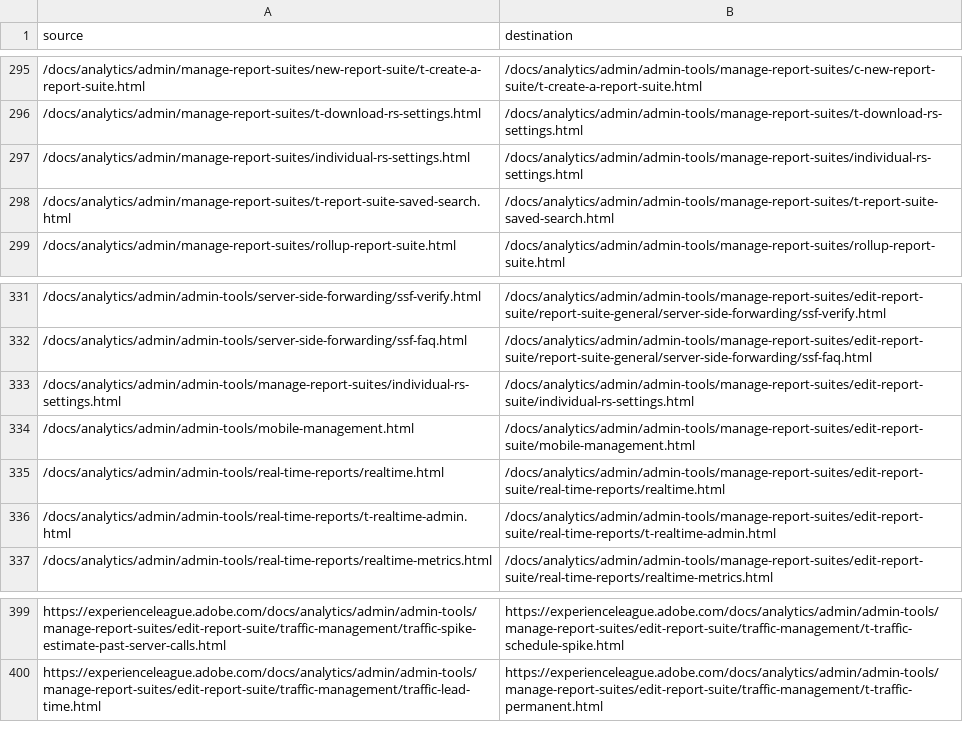
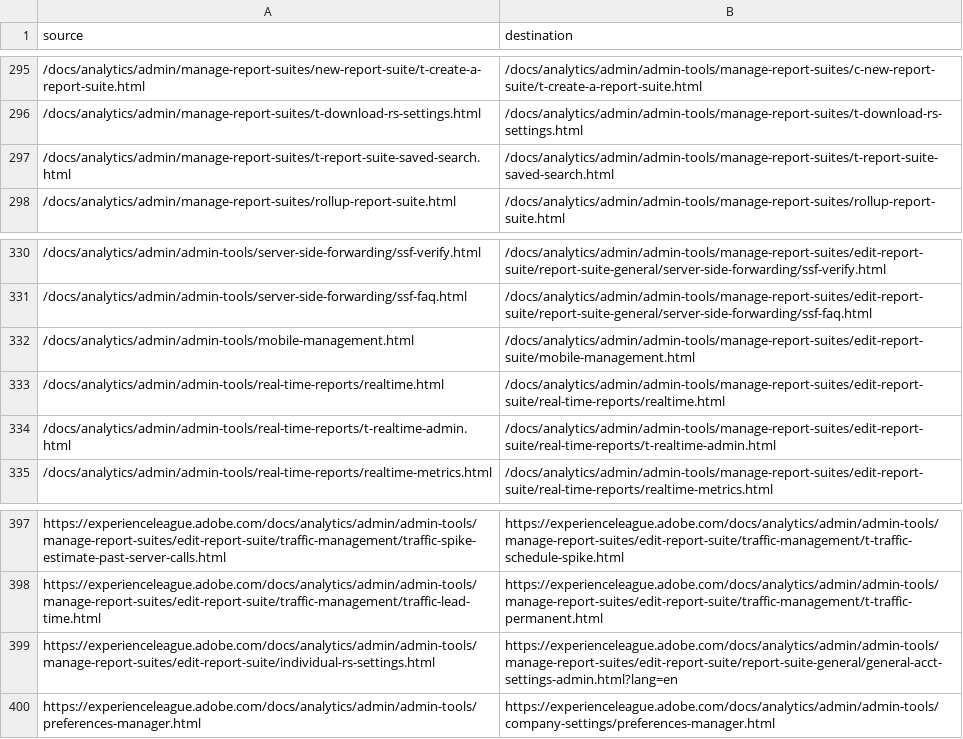
Before and after one commit to AdobeDocs/analytics.ja-JP, a CSV file: redirects.csv, drawn as a sheet; only a part is shown, gaps mark what is left out; removed rows and columns are numbered as before the commit, all else as after; the diff names each change by its address in the sheet, - before the commit and + after, or states it on an @@ line.

Commit message:
Sync non localizable files for core commit 40a8c0c248c6af06e3629c2a9d257ac365581e3d

```diff
--- a/redirects.csv
+++ b/redirects.csv
-row 297: /docs/analytics/admin/manage-report-suites/individual-rs-settings.html | /docs/analytics/admin/admin-tools/manage-report-suites/individual-rs-settings.html
-row 333: /docs/analytics/admin/admin-tools/manage-report-suites/individual-rs-settings.html | /docs/analytics/admin/admin-tools/manage-report-suites/edit-report-suite/individual-rs-settings.html
+row 399: https://experienceleague.adobe.com/docs/analytics/admin/admin-tools/manage-report-suites/edit-report-suite/individual-rs-settings.html | https://experienceleague.adobe.com/docs/analytics/admin/admin-tools/manage-report-suites/edit-report-suite/report-suite-general/general-acct-settings-admin.html?lang=en
+row 400: https://experienceleague.adobe.com/docs/analytics/admin/admin-tools/preferences-manager.html | https://experienceleague.adobe.com/docs/analytics/admin/admin-tools/company-settings/preferences-manager.html
```
